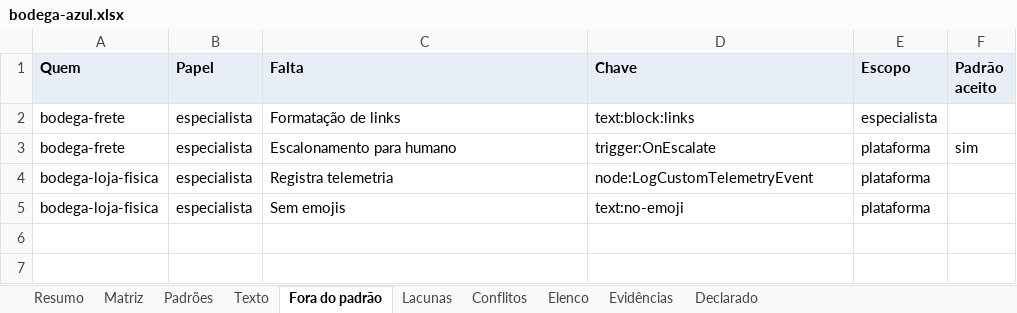
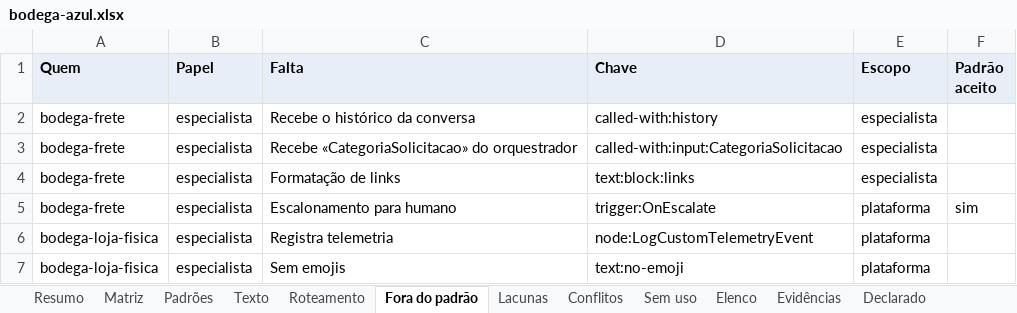
Before and after one commit to ruinosus/dna, an Excel workbook: docs/cast-list/examples/bodega-azul.xlsx, sheet Fora do padrão, drawn as a sheet; values as stored, in another font and other column widths than the file's, no borders; the diff names each change by its address in the sheet, - before the commit and + after, or states it on an @@ line.

```diff
--- a/docs/cast-list/examples/bodega-azul.xlsx (sheet Fora do padrão)
+++ b/docs/cast-list/examples/bodega-azul.xlsx (sheet Fora do padrão)
+sheet tab: Roteamento
+sheet tab: Sem uso
+row 2: bodega-frete | especialista | Recebe o histórico da conversa | called-with:history | especialista
+row 3: bodega-frete | especialista | Recebe «CategoriaSolicitacao» do orquestrador | called-with:input:CategoriaSolicitacao | especialista
```
Also changed, not shown: sheet Evidências, sheet Matriz, sheet Padrões, sheet Resumo, sheet Elenco, 13 other files.
